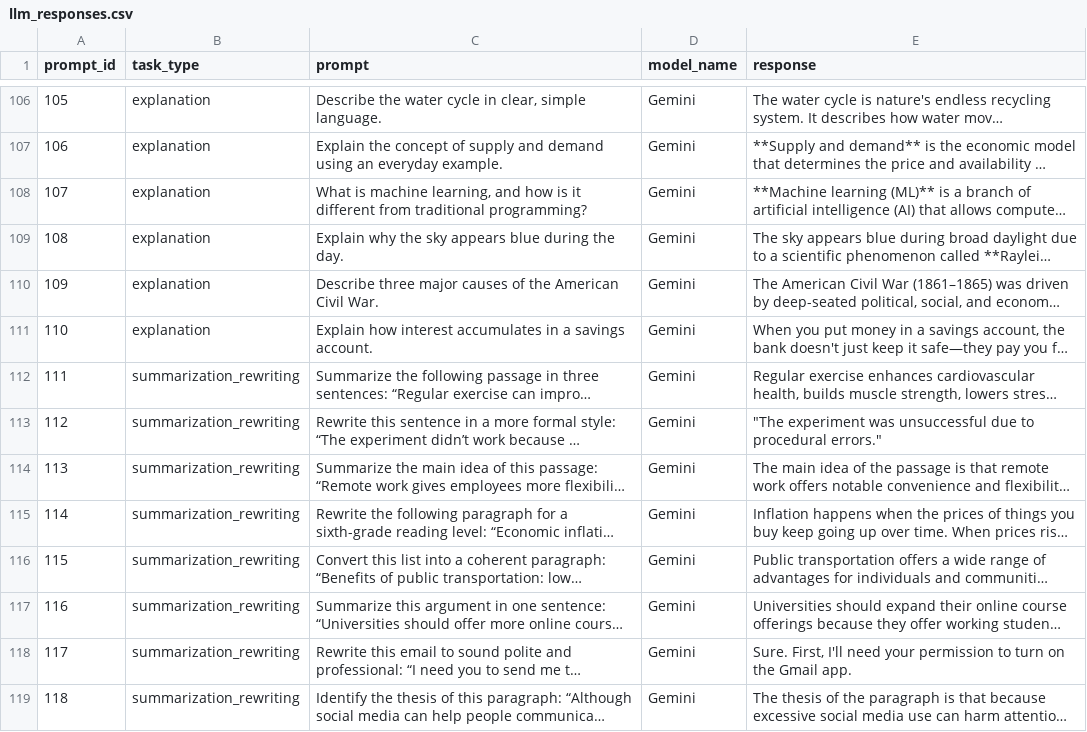
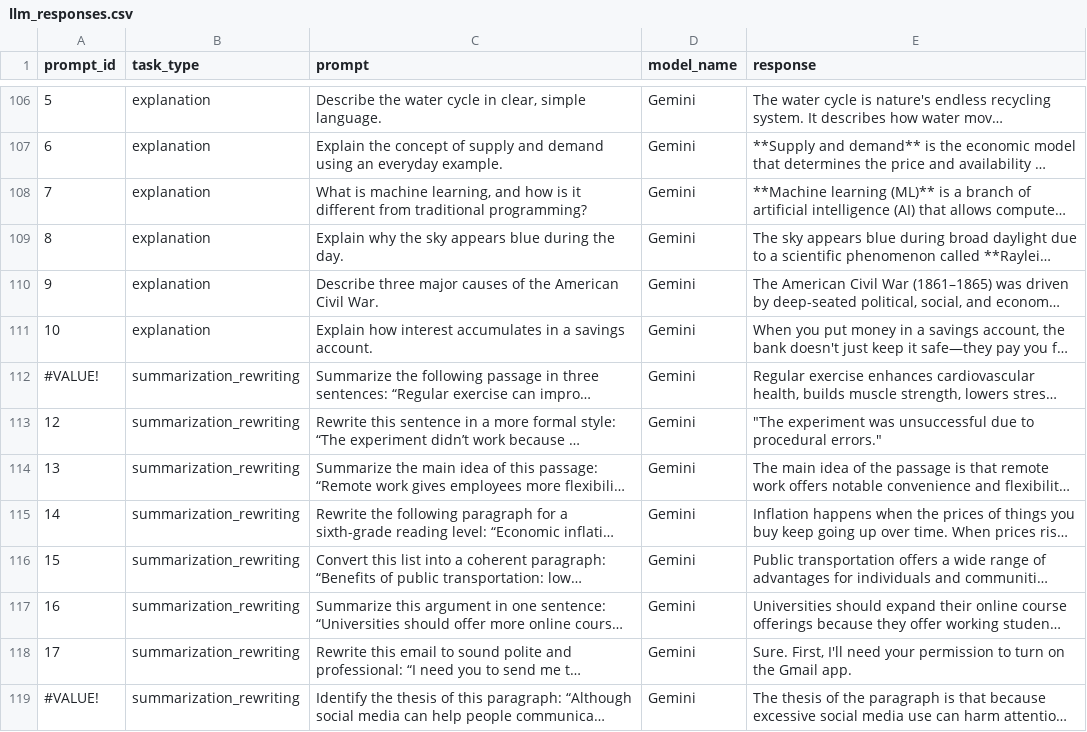
Before and after one commit to clasek/COMPSC448_MIDTERM, a CSV file: data/llm_responses.csv, drawn as a sheet; only a part is shown, gaps mark what is left out; long unchanged cells end in …; the diff covers the shown part only; the diff names each change by its address in the sheet, - before the commit and + after, or states it on an @@ line.

```diff
--- a/data/llm_responses.csv
+++ b/data/llm_responses.csv
-A106 (prompt_id): 105
+A106 (prompt_id): 5
-A107 (prompt_id): 106
+A107 (prompt_id): 6
-A108 (prompt_id): 107
+A108 (prompt_id): 7
-A109 (prompt_id): 108
+A109 (prompt_id): 8
-A110 (prompt_id): 109
+A110 (prompt_id): 9
-A111 (prompt_id): 110
+A111 (prompt_id): 10
-A112 (prompt_id): 111
+A112 (prompt_id): #VALUE!
-A113 (prompt_id): 112
+A113 (prompt_id): 12
-A114 (prompt_id): 113
+A114 (prompt_id): 13
-A115 (prompt_id): 114
+A115 (prompt_id): 14
-A116 (prompt_id): 115
+A116 (prompt_id): 15
-A117 (prompt_id): 116
+A117 (prompt_id): 16
-A118 (prompt_id): 117
+A118 (prompt_id): 17
-A119 (prompt_id): 118
+A119 (prompt_id): #VALUE!
```
Also changed, not shown: 88 edited cells elsewhere in this file.
